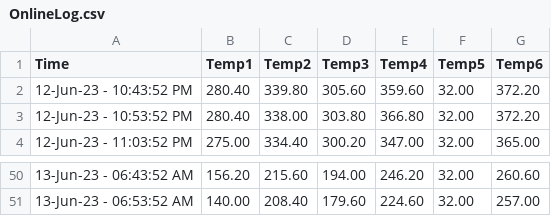
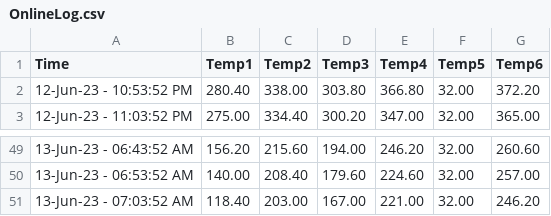
Before and after one commit to UDS-Furnace/View, a CSV file: OnlineLog.csv, drawn as a sheet; only a part is shown, gaps mark what is left out.

Commit message:
Updating temperature log2023-06-13 07:03:52.627005

```diff
--- a/OnlineLog.csv
+++ b/OnlineLog.csv
@@ -1,3 +1,2 @@
 Time,Temp1,Temp2,Temp3,Temp4,Temp5,Temp6
-12-Jun-23 - 10:43:52 PM,280.40,339.80,305.60,359.60,32.00,372.20
 12-Jun-23 - 10:53:52 PM,280.40,338.00,303.80,366.80,32.00,372.20
@@ -51 +50,2 @@ Time,Temp1,Temp2,Temp3,Temp4,Temp5,Temp6
 13-Jun-23 - 06:53:52 AM,140.00,208.40,179.60,224.60,32.00,257.00
+13-Jun-23 - 07:03:52 AM,118.40,203.00,167.00,221.00,32.00,246.20
```
